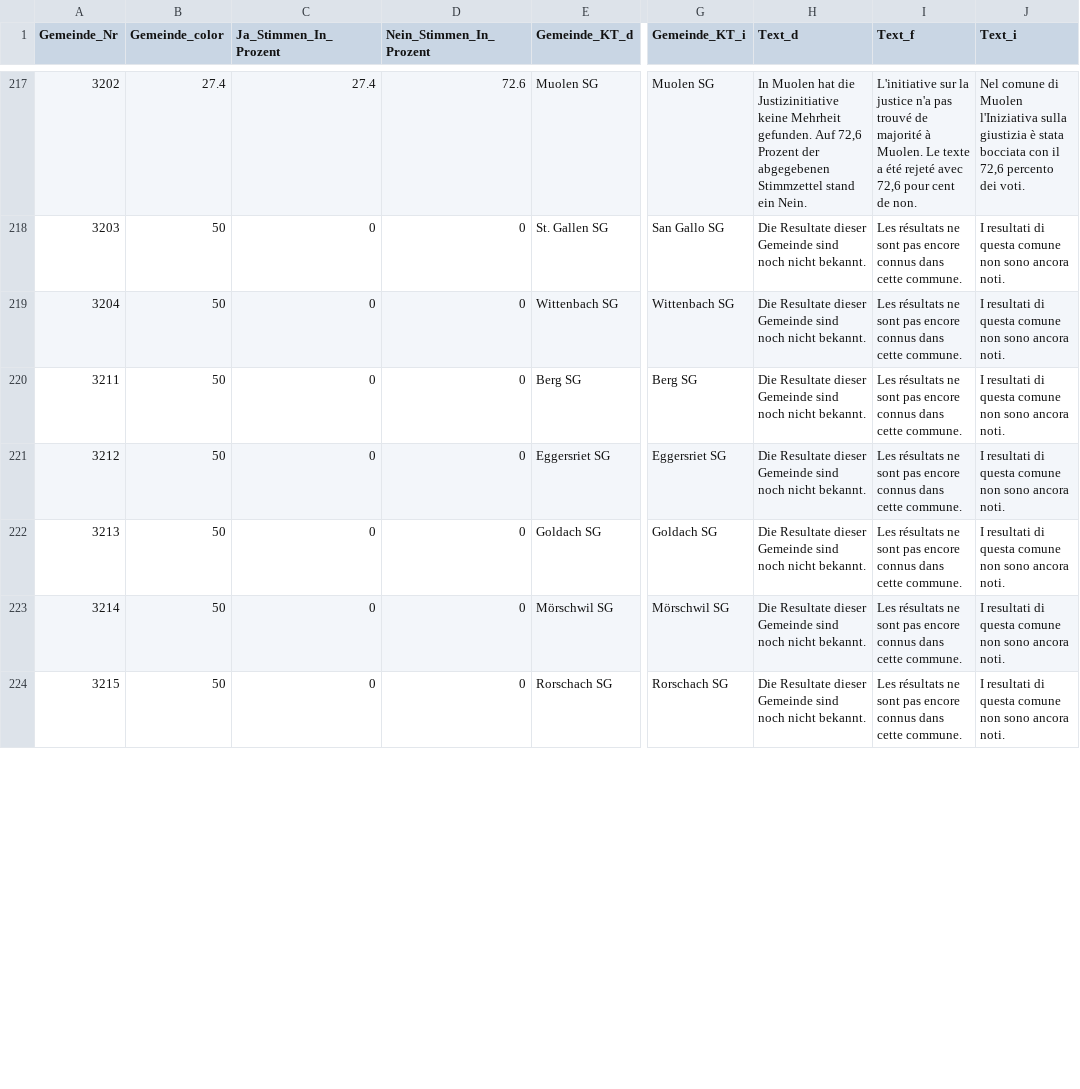
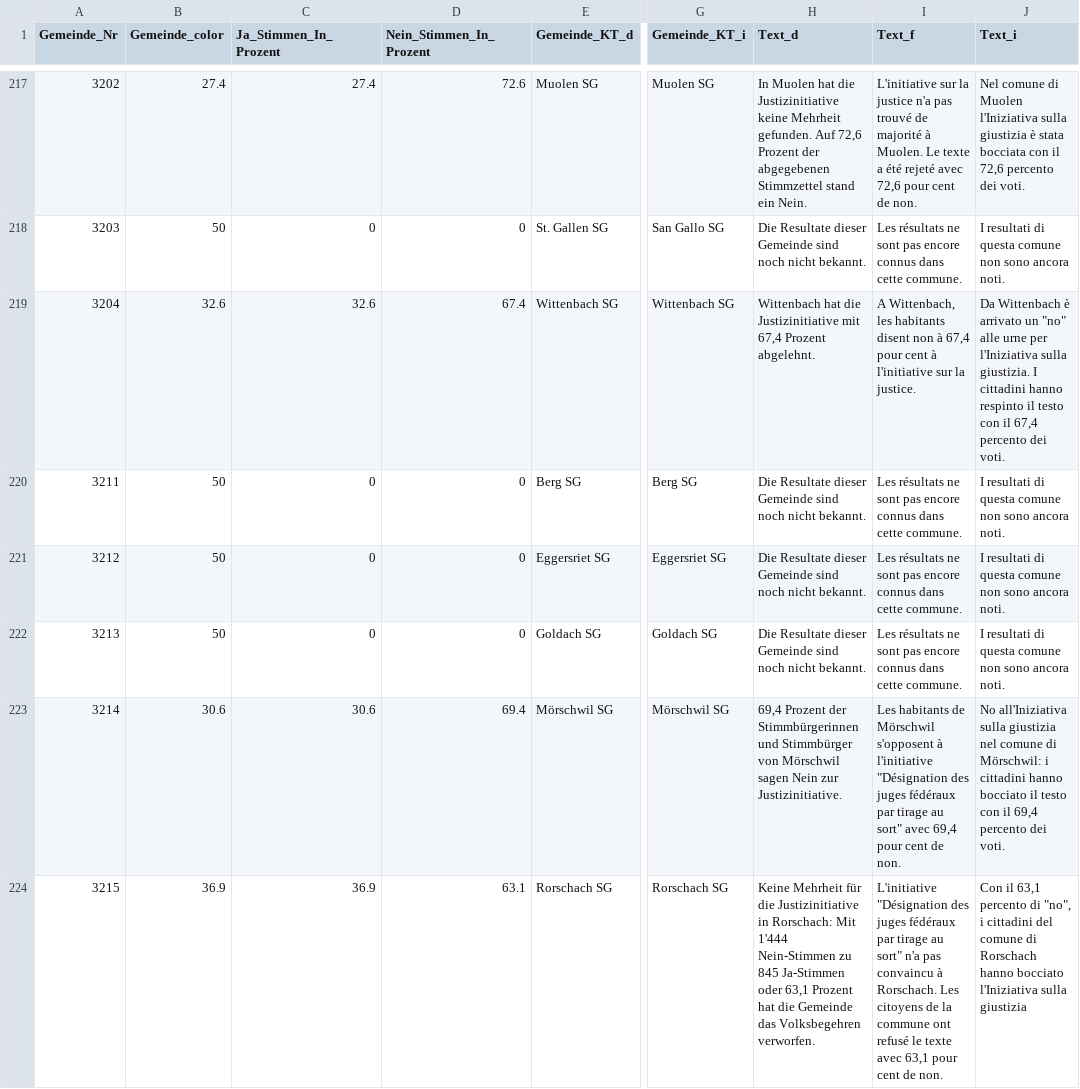
Before and after one commit to awp-finanznachrichten/lena_november2021, a CSV file: Output/Justiz_dw_radiotop.csv, drawn as a sheet; only a part is shown, gaps mark what is left out; the diff covers the shown part only; the diff names each change by its address in the sheet, - before the commit and + after, or states it on an @@ line.

```diff
--- a/Output/Justiz_dw_radiotop.csv
+++ b/Output/Justiz_dw_radiotop.csv
-B219 (Gemeinde_color): 50
+B219 (Gemeinde_color): 32.6
-C219 (Ja_Stimmen_In_Prozent): 0
+C219 (Ja_Stimmen_In_Prozent): 32.6
-D219 (Nein_Stimmen_In_Prozent): 0
+D219 (Nein_Stimmen_In_Prozent): 67.4
-H219 (Text_d): Die Resultate dieser Gemeinde sind noch nicht bekannt.
+H219 (Text_d): Wittenbach hat die Justizinitiative mit 67,4 Prozent abgelehnt.
-I219 (Text_f): Les résultats ne sont pas encore connus dans cette commune.
+I219 (Text_f): A Wittenbach, les habitants disent non à 67,4 pour cent à l'initiative sur la justice.
-J219 (Text_i): I resultati di questa comune non sono ancora noti.
+J219 (Text_i): Da Wittenbach è arrivato un "no" alle urne per l'Iniziativa sulla giustizia. I cittadini hanno respinto il testo con il 67,4 percento dei voti.
-B223 (Gemeinde_color): 50
+B223 (Gemeinde_color): 30.6
-C223 (Ja_Stimmen_In_Prozent): 0
+C223 (Ja_Stimmen_In_Prozent): 30.6
-D223 (Nein_Stimmen_In_Prozent): 0
+D223 (Nein_Stimmen_In_Prozent): 69.4
-H223 (Text_d): Die Resultate dieser Gemeinde sind noch nicht bekannt.
+H223 (Text_d): 69,4 Prozent der Stimmbürgerinnen und Stimmbürger von Mörschwil sagen Nein zur Justizinitiative.
-I223 (Text_f): Les résultats ne sont pas encore connus dans cette commune.
+I223 (Text_f): Les habitants de Mörschwil s'opposent à l'initiative "Désignation des juges fédéraux par tirage au sort" avec 69,4 pour cent de non.
-J223 (Text_i): I resultati di questa comune non sono ancora noti.
+J223 (Text_i): No all'Iniziativa sulla giustizia nel comune di Mörschwil: i cittadini hanno bocciato il testo con il 69,4 percento dei voti.
-B224 (Gemeinde_color): 50
+B224 (Gemeinde_color): 36.9
-C224 (Ja_Stimmen_In_Prozent): 0
+C224 (Ja_Stimmen_In_Prozent): 36.9
-D224 (Nein_Stimmen_In_Prozent): 0
+D224 (Nein_Stimmen_In_Prozent): 63.1
-H224 (Text_d): Die Resultate dieser Gemeinde sind noch nicht bekannt.
+H224 (Text_d): Keine Mehrheit für die Justizinitiative in Rorschach: Mit 1'444 Nein-Stimmen zu 845 Ja-Stimmen oder 63,1 Prozent hat die Gemeinde das Volksbegehren verworfen.
-I224 (Text_f): Les résultats ne sont pas encore connus dans cette commune.
+I224 (Text_f): L'initiative "Désignation des juges fédéraux par tirage au sort" n'a pas convaincu à Rorschach. Les citoyens de la commune ont refusé le texte avec 63,1 pour cent de non.
-J224 (Text_i): I resultati di questa comune non sono ancora noti.
+J224 (Text_i): Con il 63,1 percento di "no", i cittadini del comune di Rorschach hanno bocciato l'Iniziativa sulla giustizia
```
Also changed, not shown: 114 edited cells elsewhere in this file, Output/Covid_all_data.csv, Output/Justiz_all_data.csv, 18 other files.
